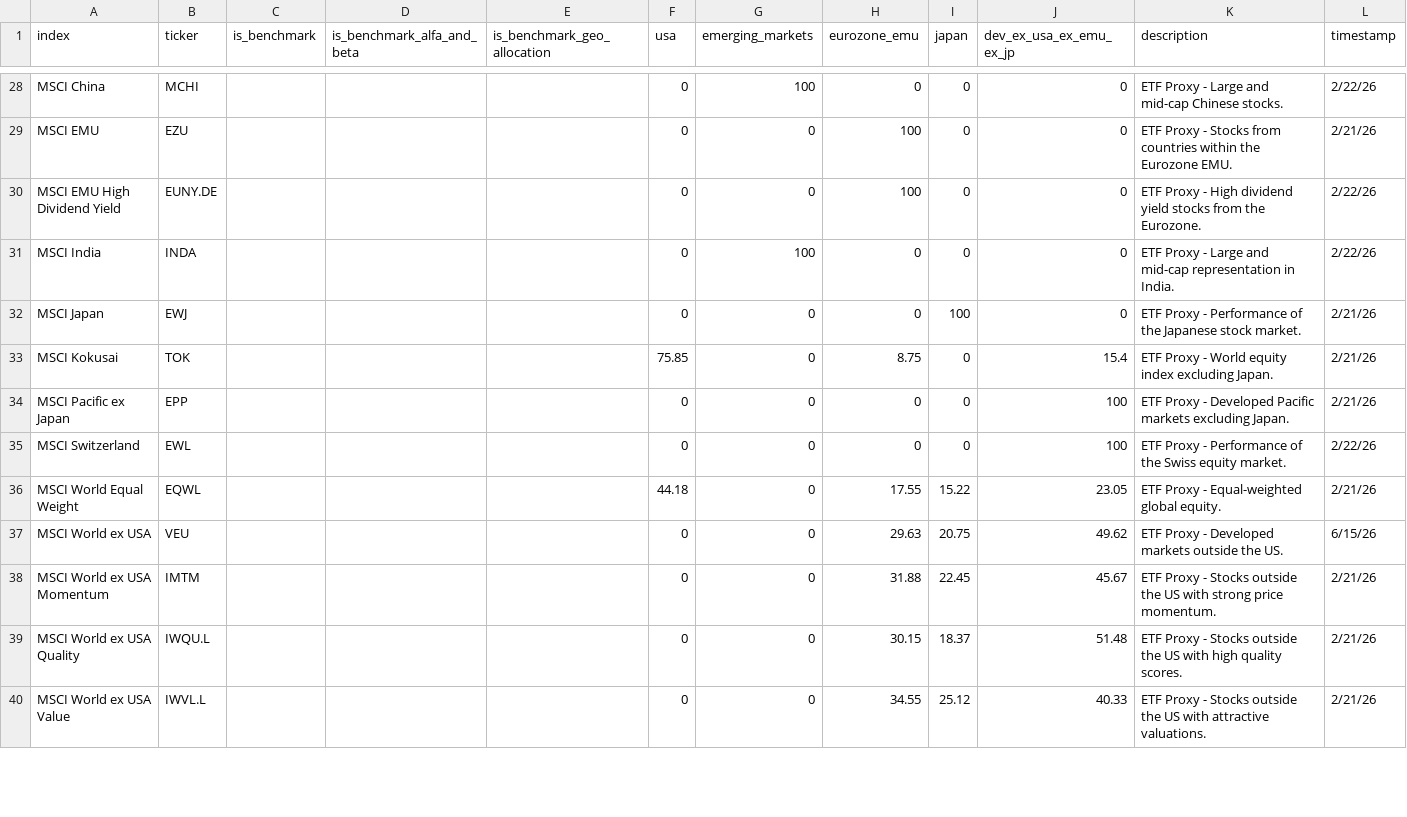
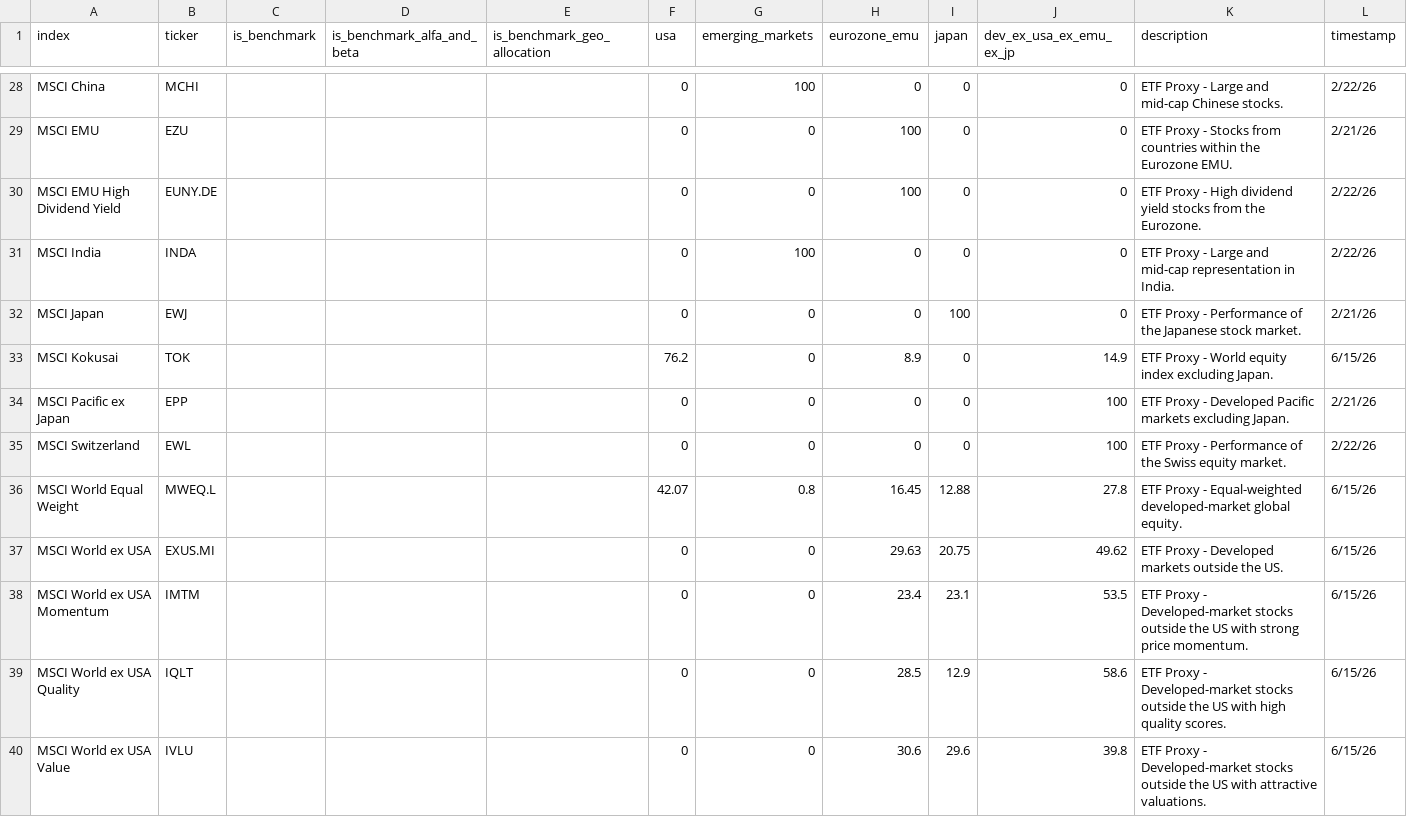
Before and after one commit to simonesassi-eng/tarzan, a CSV file: input/indexes.csv, drawn as a sheet; only a part is shown, gaps mark what is left out; the diff covers the shown part only.

```diff
--- a/input/indexes.csv
+++ b/input/indexes.csv
@@ -32,9 +32,9 @@ MSCI India,INDA,,,,0,100,0,0,0,ETF Proxy - Large and mid-cap representation in I
 MSCI Japan,EWJ,,,,0,0,0,100,0,ETF Proxy - Performance of the Japanese stock market.,2/21/26
-MSCI Kokusai,TOK,,,,75.85,0,8.75,0,15.4,ETF Proxy - World equity index excluding Japan.,2/21/26
+MSCI Kokusai,TOK,,,,76.2,0,8.9,0,14.9,ETF Proxy - World equity index excluding Japan.,6/15/26
 MSCI Pacific ex Japan,EPP,,,,0,0,0,0,100,ETF Proxy - Developed Pacific markets excluding Japan.,2/21/26
 MSCI Switzerland,EWL,,,,0,0,0,0,100,ETF Proxy - Performance of the Swiss equity market.,2/22/26
-MSCI World Equal Weight,EQWL,,,,44.18,0,17.55,15.22,23.05,ETF Proxy - Equal-weighted global equity.,2/21/26
-MSCI World ex USA,VEU,,,,0,0,29.63,20.75,49.62,ETF Proxy - Developed markets outside the US.,6/15/26
-MSCI World ex USA Momentum,IMTM,,,,0,0,31.88,22.45,45.67,ETF Proxy - Stocks outside the US with strong price momentum.,2/21/26
-MSCI World ex USA Quality,IWQU.L,,,,0,0,30.15,18.37,51.48,ETF Proxy - Stocks outside the US with high quality scores.,2/21/26
-MSCI World ex USA Value,IWVL.L,,,,0,0,34.55,25.12,40.33,ETF Proxy - Stocks outside the US with attractive valuations.,2/21/26
+MSCI World Equal Weight,MWEQ.L,,,,42.07,0.8,16.45,12.88,27.8,ETF Proxy - Equal-weighted developed-market global equity.,6/15/26
+MSCI World ex USA,EXUS.MI,,,,0,0,29.63,20.75,49.62,ETF Proxy - Developed markets outside the US.,6/15/26
+MSCI World ex USA Momentum,IMTM,,,,0,0,23.4,23.1,53.5,ETF Proxy - Developed-market stocks outside the US with strong price momentum.,6/15/26
+MSCI World ex USA Quality,IQLT,,,,0,0,28.5,12.9,58.6,ETF Proxy - Developed-market stocks outside the US with high quality scores.,6/15/26
+MSCI World ex USA Value,IVLU,,,,0,0,30.6,29.6,39.8,ETF Proxy - Developed-market stocks outside the US with attractive valuations.,6/15/26
```
Also changed, not shown: 1 removed row and 94 edited cells elsewhere in this file, 1 other file.
